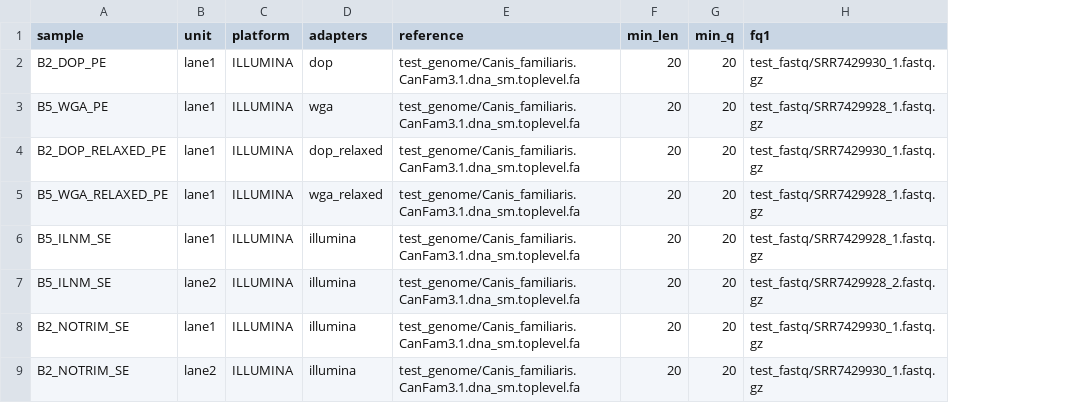
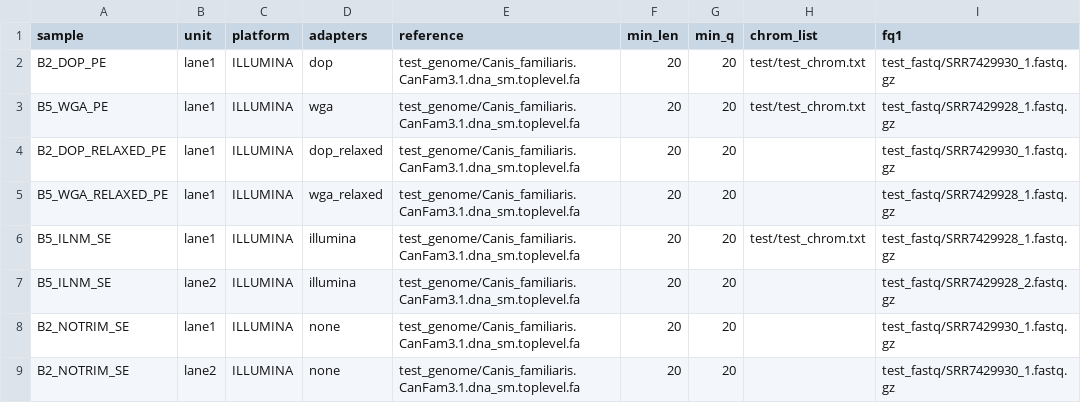
Before and after one commit to gorbruno/dopseq, a TSV file: samples.tsv, drawn as a sheet; only a part is shown; the diff names each change by its address in the sheet, - before the commit and + after, or states it on an @@ line.

Commit message:
add optional chromosome list for plotting to samples.tsv

```diff
--- a/samples.tsv
+++ b/samples.tsv
+column H (chrom_list), rows 2-6: test/test_chrom.txt | test/test_chrom.txt |  |  | test/test_chrom.txt
-D8:D9 (adapters): illumina
+D8:D9 (adapters): none
```
Also changed, not shown: 5 other files.
